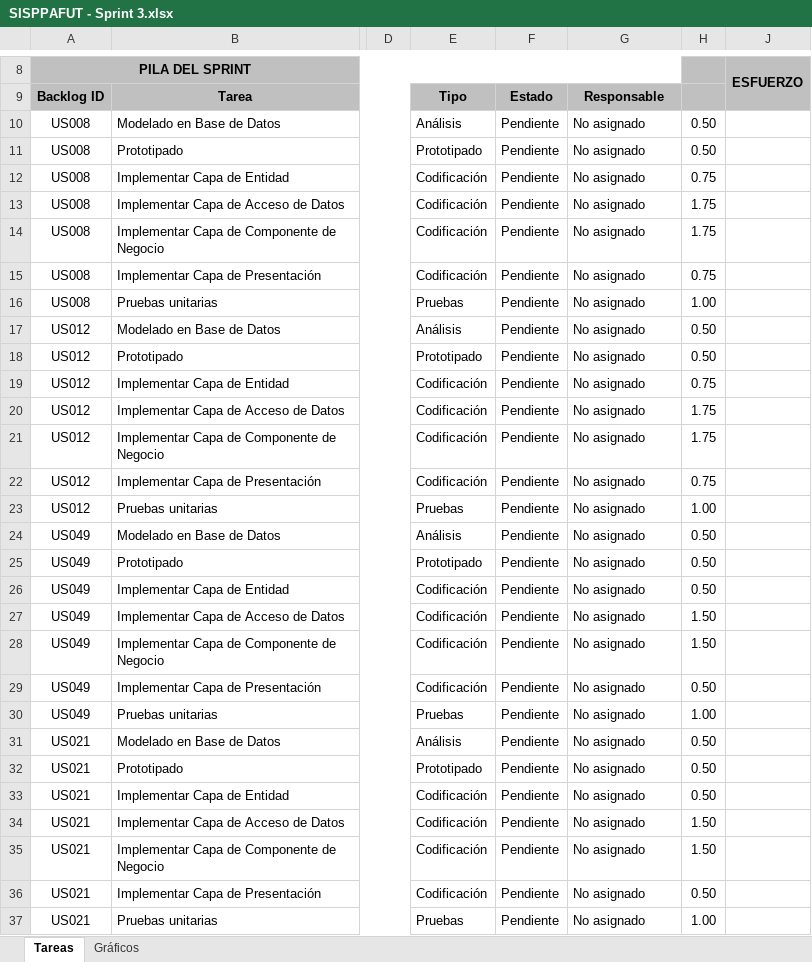
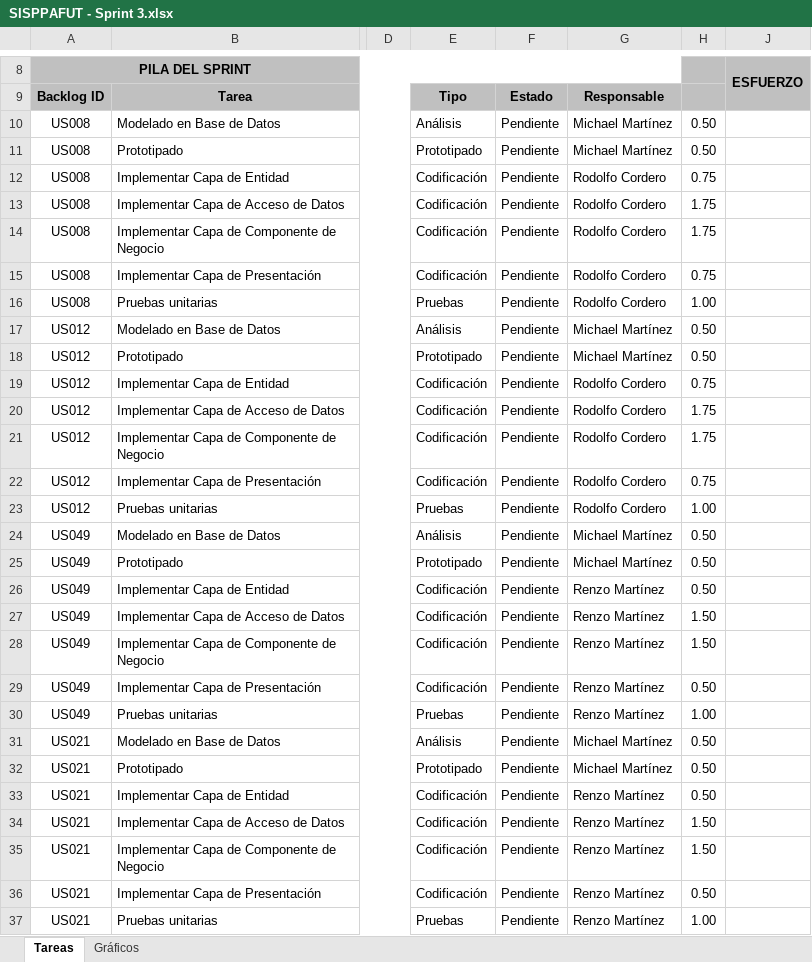
Before and after one commit to michaelrmartinezm/sisppafut, an Excel workbook: Documentos/SISPPAFUT - Sprint 3.xlsx, sheet Tareas, drawn as a sheet; only a part is shown, gaps mark what is left out; values as stored, in another font and other column widths than the file's, no borders; conditional formats not drawn; the diff covers the shown part only; the diff names each change by its address in the sheet, - before the commit and + after, or states it on an @@ line.

Commit message:
Actualizacion del sprint 3

```diff
--- a/Documentos/SISPPAFUT - Sprint 3.xlsx (sheet Tareas)
+++ b/Documentos/SISPPAFUT - Sprint 3.xlsx (sheet Tareas)
-G10:G11: No asignado
+G10:G11: Michael Martínez
-G12:G16: No asignado
+G12:G16: Rodolfo Cordero
-G17:G18: No asignado
+G17:G18: Michael Martínez
-G19:G23: No asignado
+G19:G23: Rodolfo Cordero
-G24:G25: No asignado
+G24:G25: Michael Martínez
-G26:G30: No asignado
+G26:G30: Renzo Martínez
-G31:G32: No asignado
+G31:G32: Michael Martínez
-G33:G37: No asignado
+G33:G37: Renzo Martínez
```
Also changed, not shown: 70 edited cells elsewhere in this sheet, charts or pictures.
